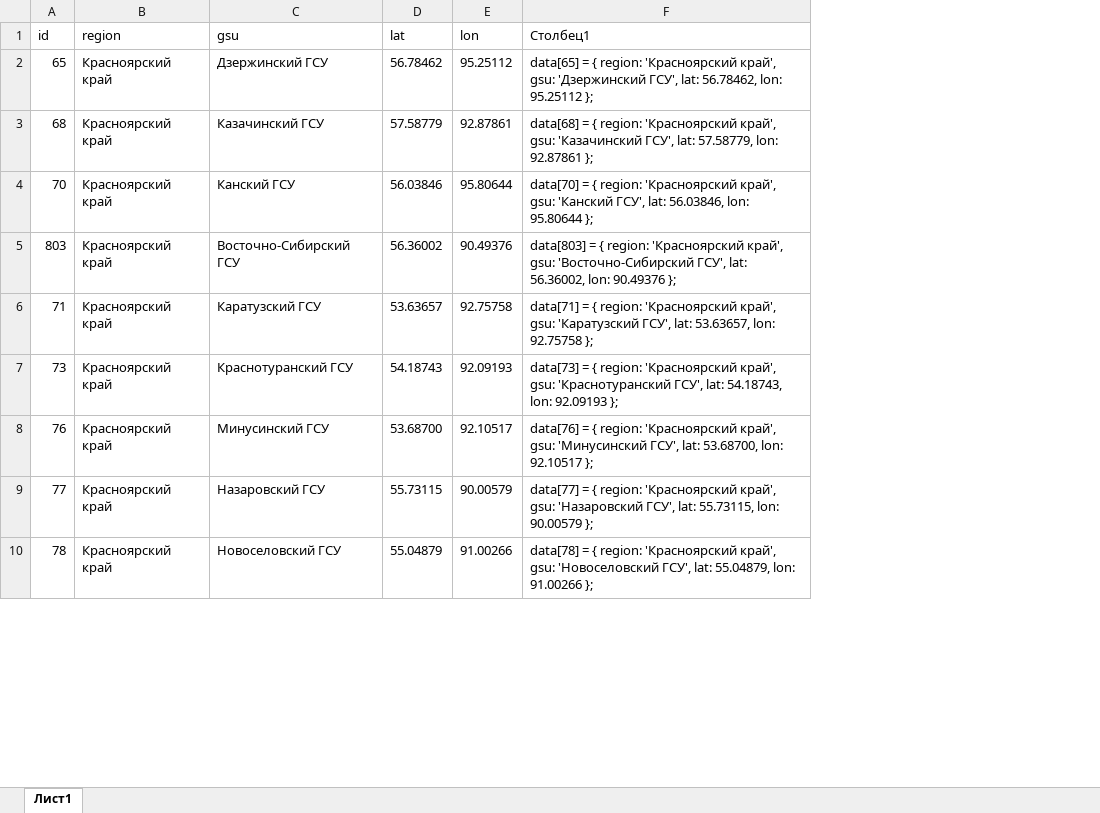
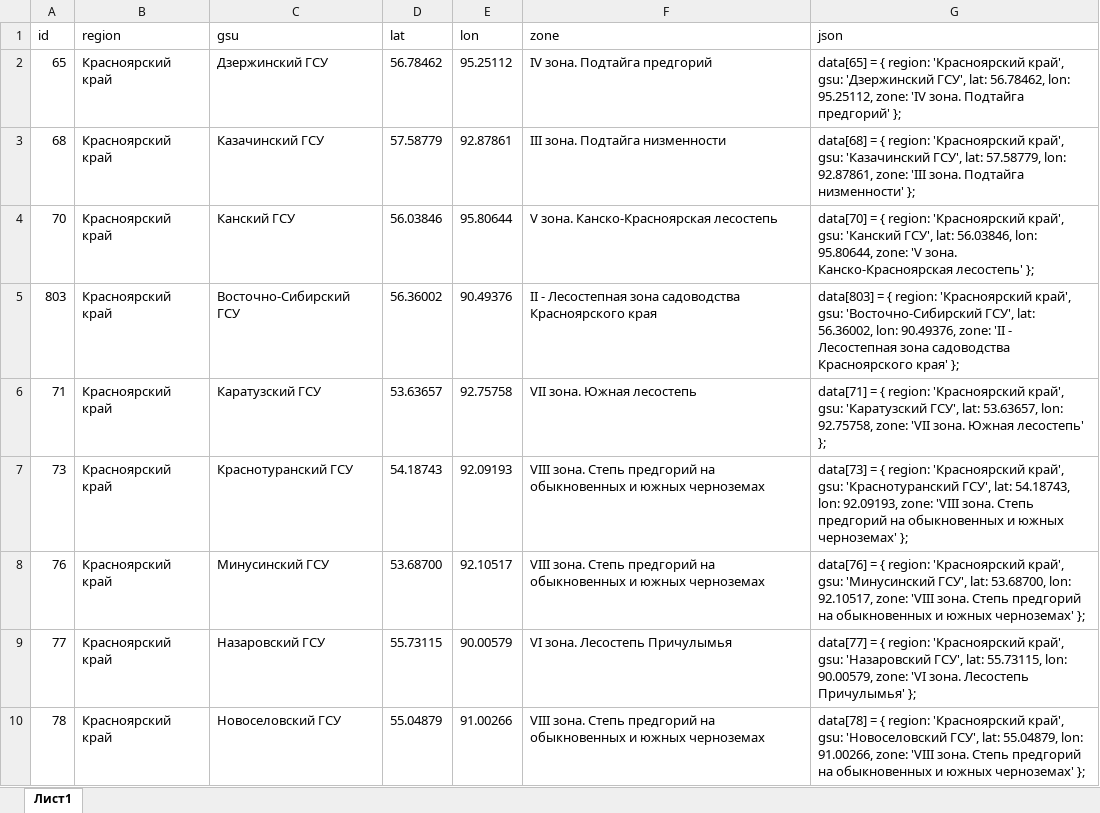
Before and after one commit to brainstable/GeoPlots, an Excel workbook: plots.xlsx, sheet Лист1, drawn as a sheet; only a part is shown; values as stored, in another font and other column widths than the file's, no borders; table styles not drawn; removed rows and columns are numbered as before the commit, all else as after; the diff names each change by its address in the sheet, - before the commit and + after, or states it on an @@ line.

```diff
--- a/plots.xlsx (sheet Лист1)
+++ b/plots.xlsx (sheet Лист1)
-column F (Столбец1), rows 2-10: data[65] = { region: 'Красноярский край', gsu: 'Дзержинский ГСУ', lat: 56.78462, lon: 95.25112 }; | data[68] = { region: 'Красноярский край', gsu: 'Казачинский ГСУ', lat: 57.58779, lon: 92.87861 }; | data[70] = { region: 'Красноярский край', gsu: 'Канский ГСУ', lat: 56.03846, lon: 95.80644 }; | data[803] = { region: 'Красноярский край', gsu: 'Восточно-Сибирский ГСУ', lat: 56.36002, lon: 90.49376 }; | data[71] = { region: 'Красноярский край', gsu: 'Каратузский ГСУ', lat: 53.63657, lon: 92.75758 }; | data[73] = { region: 'Красноярский край', gsu: 'Краснотуранский ГСУ', lat: 54.18743, lon: 92.09193 }; | data[76] = { region: 'Красноярский край', gsu: 'Минусинский ГСУ', lat: 53.68700, lon: 92.10517 }; | data[77] = { region: 'Красноярский край', gsu: 'Назаровский ГСУ', lat: 55.73115, lon: 90.00579 }; | data[78] = { region: 'Красноярский край', gsu: 'Новоселовский ГСУ', lat: 55.04879, lon: 91.00266 };
+column F (zone), rows 2-10: IV зона. Подтайга предгорий | III зона. Подтайга низменности | V зона. Канско-Красноярская лесостепь | II - Лесостепная зона садоводства Красноярского края | VII зона. Южная лесостепь | VIII зона. Степь предгорий на обыкновенных и южных черноземах | VIII зона. Степь предгорий на обыкновенных и южных черноземах | VI зона. Лесостепь Причулымья | VIII зона. Степь предгорий на обыкновенных и южных черноземах
+column G (json), rows 2-10: data[65] = { region: 'Красноярский край', gsu: 'Дзержинский ГСУ', lat: 56.78462, lon: 95.25112, zone: 'IV зона. Подтайга предгорий' }; | data[68] = { region: 'Красноярский край', gsu: 'Казачинский ГСУ', lat: 57.58779, lon: 92.87861, zone: 'III зона. Подтайга низменности' }; | data[70] = { region: 'Красноярский край', gsu: 'Канский ГСУ', lat: 56.03846, lon: 95.80644, zone: 'V зона. Канско-Красноярская лесостепь' }; | data[803] = { region: 'Красноярский край', gsu: 'Восточно-Сибирский ГСУ', lat: 56.36002, lon: 90.49376, zone: 'II - Лесостепная зона садоводства Красноярского края' }; | data[71] = { region: 'Красноярский край', gsu: 'Каратузский ГСУ', lat: 53.63657, lon: 92.75758, zone: 'VII зона. Южная лесостепь' }; | data[73] = { region: 'Красноярский край', gsu: 'Краснотуранский ГСУ', lat: 54.18743, lon: 92.09193, zone: 'VIII зона. Степь предгорий на обыкновенных и южных черноземах' }; | data[76] = { region: 'Красноярский край', gsu: 'Минусинский ГСУ', lat: 53.68700, lon: 92.10517, zone: 'VIII зона. Степь предгорий на обыкновенных и южных черноземах' }; | data[77] = { region: 'Красноярский край', gsu: 'Назаровский ГСУ', lat: 55.73115, lon: 90.00579, zone: 'VI зона. Лесостепь Причулымья' }; | data[78] = { region: 'Красноярский край', gsu: 'Новоселовский ГСУ', lat: 55.04879, lon: 91.00266, zone: 'VIII зона. Степь предгорий на обыкновенных и южных черноземах' };
```
Also changed, not shown: 2 other files.
